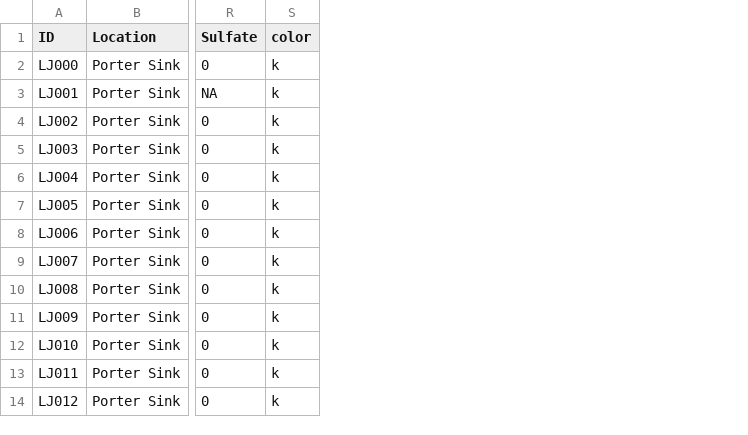
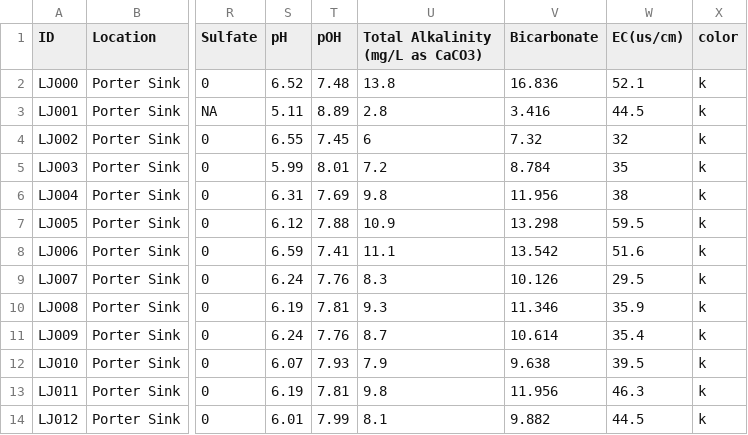
Before and after one commit to kylecomp/LakeJacksonSinkhole, a CSV file: data/MasterWaterQuality.csv, drawn as a sheet; only a part is shown, gaps mark what is left out; the diff names each change by its address in the sheet, - before the commit and + after, or states it on an @@ line.

```diff
--- a/data/MasterWaterQuality.csv
+++ b/data/MasterWaterQuality.csv
+column S (pH), rows 2-14: 6.52 | 5.11 | 6.55 | 5.99 | 6.31 | 6.12 | 6.59 | 6.24 | 6.19 | 6.24 | 6.07 | 6.19 | 6.01
+column T (pOH), rows 2-14: 7.48 | 8.89 | 7.45 | 8.01 | 7.69 | 7.88 | 7.41 | 7.76 | 7.81 | 7.76 | 7.93 | 7.81 | 7.99
+column U (Total Alkalinity (mg/L as CaCO3)), rows 2-14: 13.8 | 2.8 | 6 | 7.2 | 9.8 | 10.9 | 11.1 | 8.3 | 9.3 | 8.7 | 7.9 | 9.8 | 8.1
+column V (Bicarbonate), rows 2-14: 16.836 | 3.416 | 7.32 | 8.784 | 11.956 | 13.298 | 13.542 | 10.126 | 11.346 | 10.614 | 9.638 | 11.956 | 9.882
+column W (EC(us/cm)), rows 2-14: 52.1 | 44.5 | 32 | 35 | 38 | 59.5 | 51.6 | 29.5 | 35.9 | 35.4 | 39.5 | 46.3 | 44.5
```
Also changed, not shown: 42 other files.
